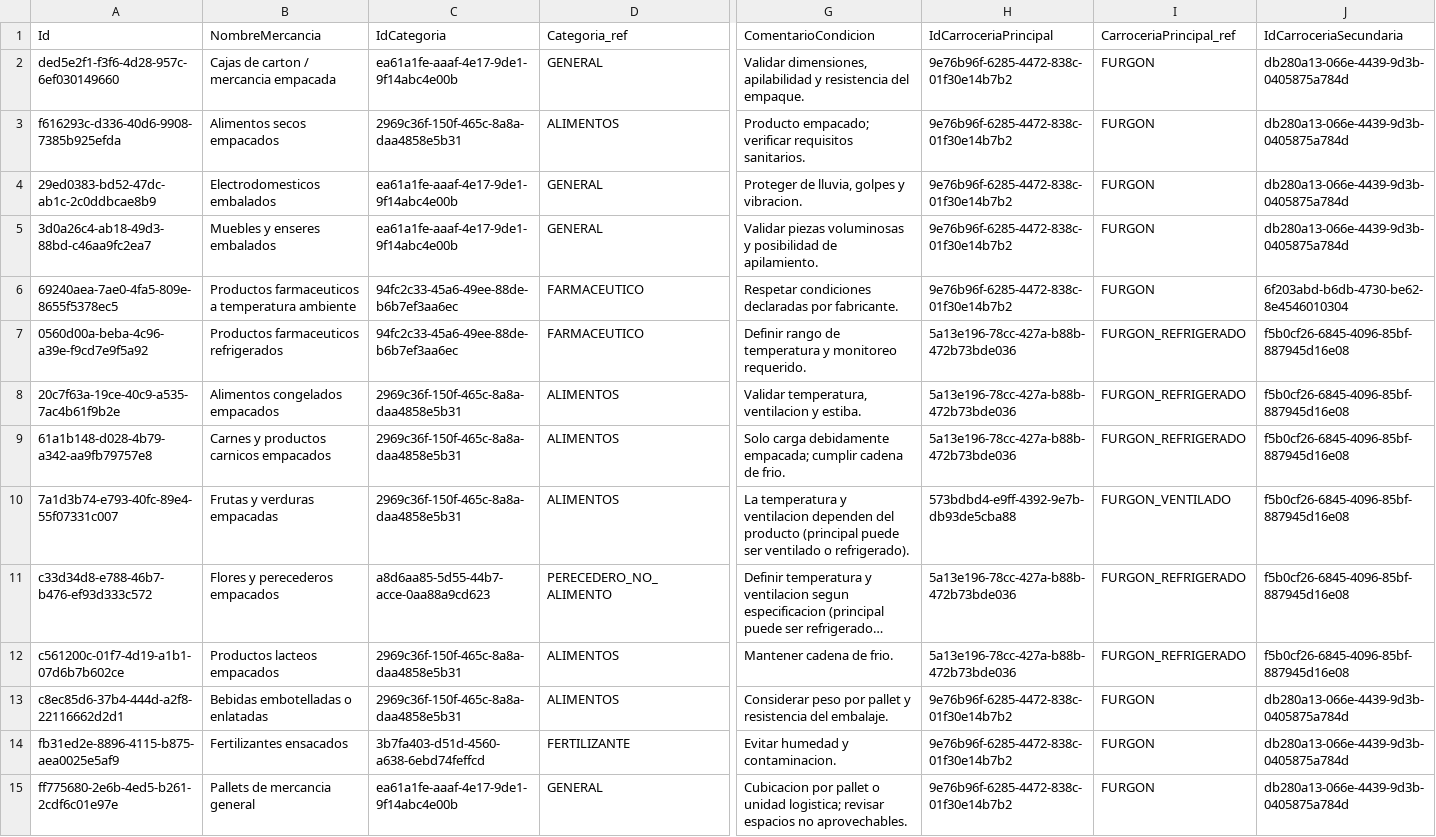
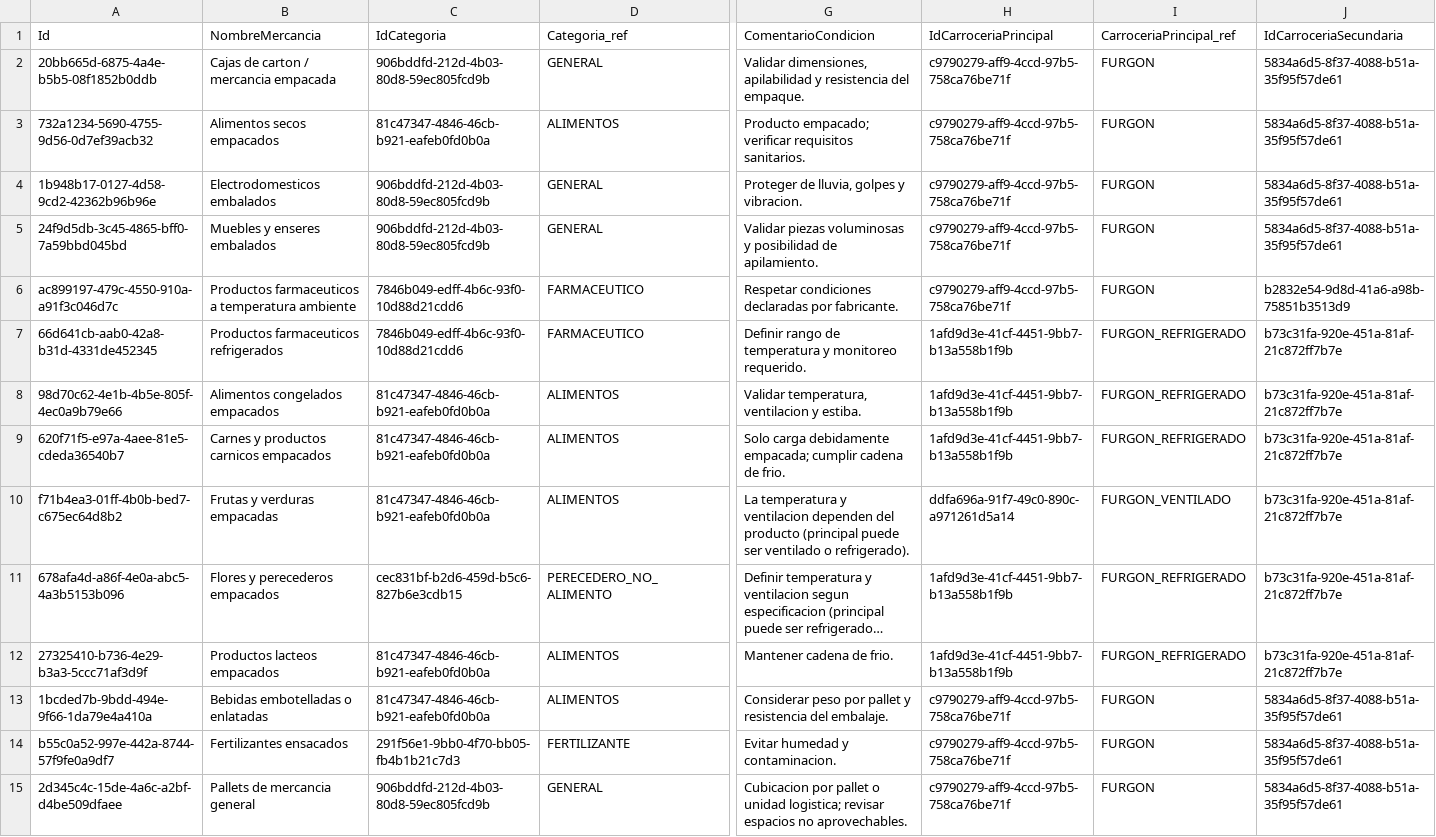
Before and after one commit to InnovacionIA-proyectos/NEXO, a CSV file: cubicador/docs/seeder/tiposMercancia.csv, drawn as a sheet; only a part is shown, gaps mark what is left out; long unchanged cells end in …; the diff covers the shown part only; the diff names each change by its address in the sheet, - before the commit and + after, or states it on an @@ line.

Commit message:
Update seeder CSV files for vehicle and cargo types
- Modified tiposCarroceria.csv to update IDs and ensure consistency in cargo types.
- Updated tiposMercancia.csv with new IDs and adjusted references to match the updated carroceria types.
- Revised vehiculos.csv to correct vehicle IDs and maintain uniformity in vehicle definitions.

```diff
--- a/cubicador/docs/seeder/tiposMercancia.csv
+++ b/cubicador/docs/seeder/tiposMercancia.csv
-A2: ded5e2f1-f3f6-4d28-957c-6ef030149660
+A2: 20bb665d-6875-4a4e-b5b5-08f1852b0ddb
-C2: ea61a1fe-aaaf-4e17-9de1-9f14abc4e00b
+C2: 906bddfd-212d-4b03-80d8-59ec805fcd9b
-H2:H6: 9e76b96f-6285-4472-838c-01f30e14b7b2
+H2:H6: c9790279-aff9-4ccd-97b5-758ca76be71f
-J2:J5: db280a13-066e-4439-9d3b-0405875a784d
+J2:J5: 5834a6d5-8f37-4088-b51a-35f95f57de61
-A3: f616293c-d336-40d6-9908-7385b925efda
+A3: 732a1234-5690-4755-9d56-0d7ef39acb32
-C3: 2969c36f-150f-465c-8a8a-daa4858e5b31
+C3: 81c47347-4846-46cb-b921-eafeb0fd0b0a
-A4: 29ed0383-bd52-47dc-ab1c-2c0ddbcae8b9
+A4: 1b948b17-0127-4d58-9cd2-42362b96b96e
-C4:C5: ea61a1fe-aaaf-4e17-9de1-9f14abc4e00b
+C4:C5: 906bddfd-212d-4b03-80d8-59ec805fcd9b
-A5: 3d0a26c4-ab18-49d3-88bd-c46aa9fc2ea7
+A5: 24f9d5db-3c45-4865-bff0-7a59bbd045bd
-A6: 69240aea-7ae0-4fa5-809e-8655f5378ec5
+A6: ac899197-479c-4550-910a-a91f3c046d7c
-C6:C7: 94fc2c33-45a6-49ee-88de-b6b7ef3aa6ec
+C6:C7: 7846b049-edff-4b6c-93f0-10d88d21cdd6
-J6: 6f203abd-b6db-4730-be62-8e4546010304
+J6: b2832e54-9d8d-41a6-a98b-75851b3513d9
-A7: 0560d00a-beba-4c96-a39e-f9cd7e9f5a92
+A7: 66d641cb-aab0-42a8-b31d-4331de452345
-H7:H9: 5a13e196-78cc-427a-b88b-472b73bde036
+H7:H9: 1afd9d3e-41cf-4451-9bb7-b13a558b1f9b
-J7:J12: f5b0cf26-6845-4096-85bf-887945d16e08
+J7:J12: b73c31fa-920e-451a-81af-21c872ff7b7e
-A8: 20c7f63a-19ce-40c9-a535-7ac4b61f9b2e
+A8: 98d70c62-4e1b-4b5e-805f-4ec0a9b79e66
-C8:C10: 2969c36f-150f-465c-8a8a-daa4858e5b31
+C8:C10: 81c47347-4846-46cb-b921-eafeb0fd0b0a
-A9: 61a1b148-d028-4b79-a342-aa9fb79757e8
+A9: 620f71f5-e97a-4aee-81e5-cdeda36540b7
-A10: 7a1d3b74-e793-40fc-89e4-55f07331c007
+A10: f71b4ea3-01ff-4b0b-bed7-c675ec64d8b2
-H10: 573bdbd4-e9ff-4392-9e7b-db93de5cba88
+H10: ddfa696a-91f7-49c0-890c-a971261d5a14
-A11: c33d34d8-e788-46b7-b476-ef93d333c572
+A11: 678afa4d-a86f-4e0a-abc5-4a3b5153b096
-C11: a8d6aa85-5d55-44b7-acce-0aa88a9cd623
+C11: cec831bf-b2d6-459d-b5c6-827b6e3cdb15
-H11:H12: 5a13e196-78cc-427a-b88b-472b73bde036
+H11:H12: 1afd9d3e-41cf-4451-9bb7-b13a558b1f9b
-A12: c561200c-01f7-4d19-a1b1-07d6b7b602ce
+A12: 27325410-b736-4e29-b3a3-5ccc71af3d9f
-C12:C13: 2969c36f-150f-465c-8a8a-daa4858e5b31
+C12:C13: 81c47347-4846-46cb-b921-eafeb0fd0b0a
-A13: c8ec85d6-37b4-444d-a2f8-22116662d2d1
+A13: 1bcded7b-9bdd-494e-9f66-1da79e4a410a
-H13:H15: 9e76b96f-6285-4472-838c-01f30e14b7b2
+H13:H15: c9790279-aff9-4ccd-97b5-758ca76be71f
-J13:J15: db280a13-066e-4439-9d3b-0405875a784d
+J13:J15: 5834a6d5-8f37-4088-b51a-35f95f57de61
-A14: fb31ed2e-8896-4115-b875-aea0025e5af9
+A14: b55c0a52-997e-442a-8744-57f9fe0a9df7
-C14: 3b7fa403-d51d-4560-a638-6ebd74feffcd
+C14: 291f56e1-9bb0-4f70-bb05-fb4b1b21c7d3
-A15: ff775680-2e6b-4ed5-b261-2cdf6c01e97e
+A15: 2d345c4c-15de-4a6c-a2bf-d4be509dfaee
-C15: ea61a1fe-aaaf-4e17-9de1-9f14abc4e00b
+C15: 906bddfd-212d-4b03-80d8-59ec805fcd9b
```
Also changed, not shown: 68 edited cells elsewhere in this file, cubicador/docs/seeder/categoriaMercancia.csv, cubicador/docs/seeder/parametrosMotor.csv, 4 other files.
